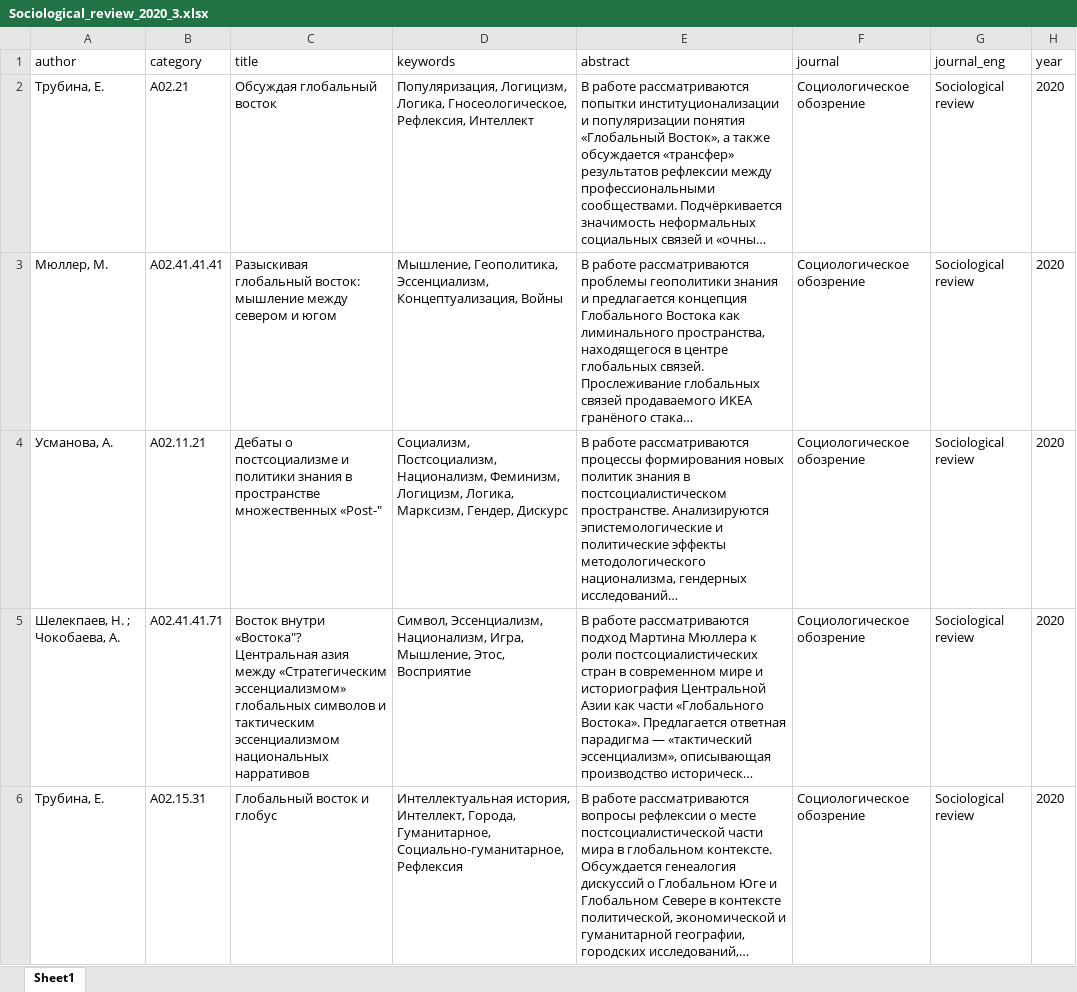
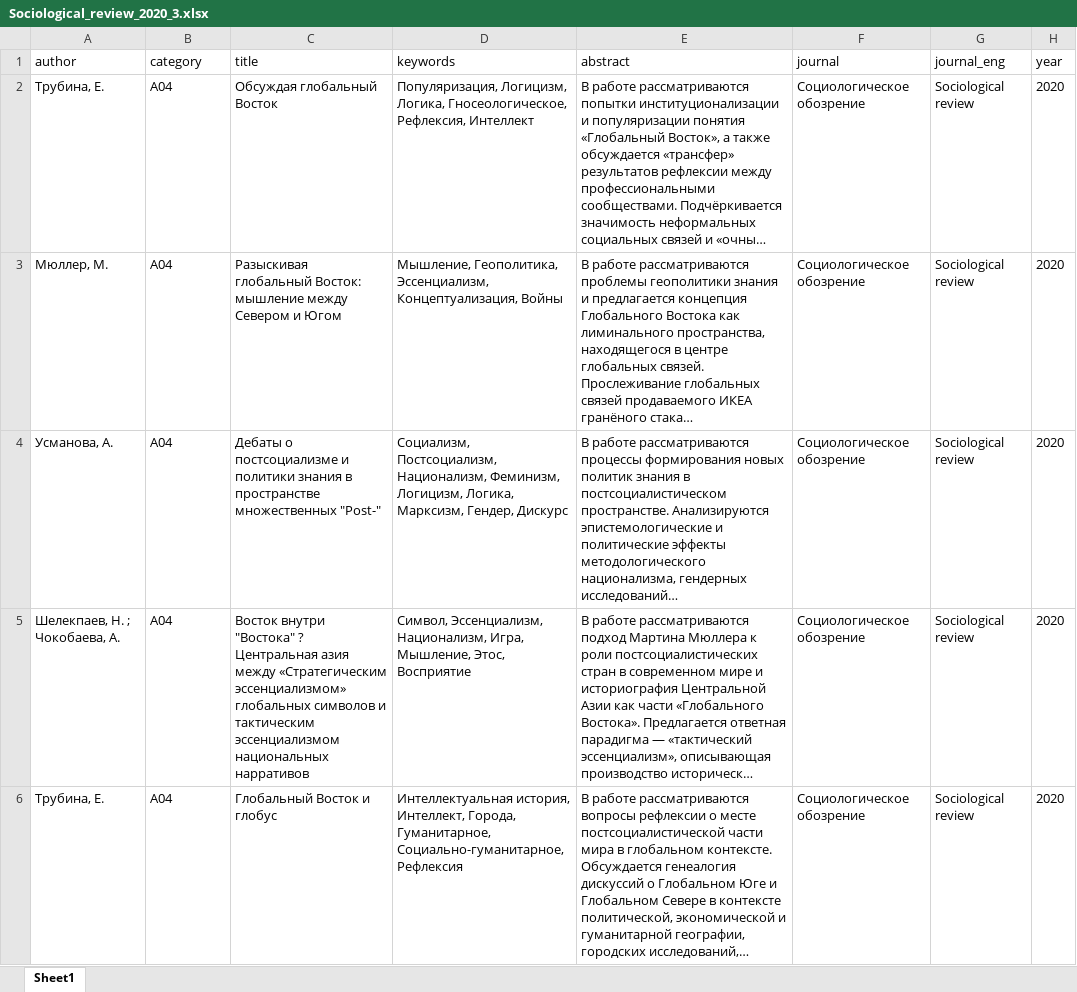
Before and after one commit to Gasilin-inion/INION, an Excel workbook: files_for_editing/Sociological_review/Sociological_review_2020_3.xlsx, sheet Sheet1, drawn as a sheet; only a part is shown; long unchanged cells end in …; values as stored, in another font and other column widths than the file's, no borders; the diff covers the shown part only; the diff names each change by its address in the sheet, - before the commit and + after, or states it on an @@ line.

```diff
--- a/files_for_editing/Sociological_review/Sociological_review_2020_3.xlsx (sheet Sheet1)
+++ b/files_for_editing/Sociological_review/Sociological_review_2020_3.xlsx (sheet Sheet1)
-B2 (category): A02.21
+B2 (category): A04
-C2 (title): Обсуждая глобальный восток
+C2 (title): Обсуждая глобальный Восток
-B3 (category): A02.41.41.41
+B3 (category): A04
-C3 (title): Разыскивая глобальный восток: мышление между севером и югом
+C3 (title): Разыскивая глобальный Восток: мышление между Севером и Югом
-B4 (category): A02.11.21
+B4 (category): A04
-C4 (title): …пространстве множественных «Post-"
+C4 (title): …пространстве множественных "Post-"
-B5 (category): A02.41.41.71
+B5 (category): A04
-C5 (title): Восток внутри «Востока"? Центральная азия…
+C5 (title): Восток внутри "Востока" ? Центральная азия…
-B6 (category): A02.15.31
+B6 (category): A04
-C6 (title): Глобальный восток и глобус
+C6 (title): Глобальный Восток и глобус
```
Also changed, not shown: 20 edited cells elsewhere in this sheet, 16 other files.
